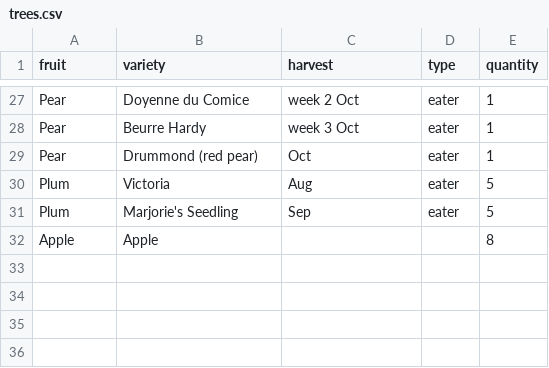
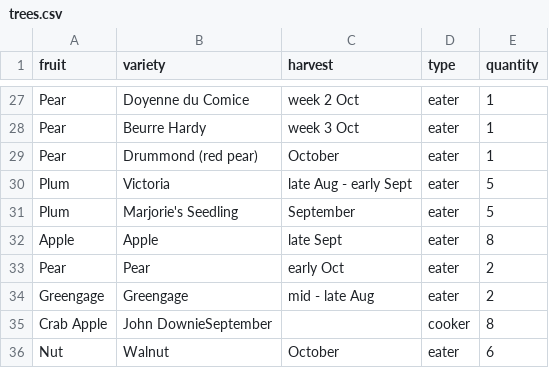
Before and after one commit to rodrigobarnes/tree-labels, a CSV file: trees.csv, drawn as a sheet; only a part is shown, gaps mark what is left out; the diff covers the shown part only.

```diff
--- a/trees.csv
+++ b/trees.csv
@@ -28,5 +28,9 @@ Pear,Doyenne du Comice,week 2 Oct,eater,1
 Pear,Beurre Hardy,week 3 Oct,eater,1
-Pear,Drummond (red pear),Oct,eater,1
-Plum,Victoria,Aug,eater,5
-Plum,Marjorie's Seedling,Sep,eater,5
-Apple,Apple,,,8
+Pear,Drummond (red pear),October,eater,1
+Plum,Victoria,late Aug - early Sept,eater,5
+Plum,Marjorie's Seedling,September,eater,5
+Apple,Apple,late Sept,eater,8
+Pear,Pear,early Oct,eater,2
+Greengage,Greengage,mid - late Aug,eater,2
+Crab Apple,John DownieSeptember,,cooker,8
+Nut,Walnut,October,eater,6
```
Also changed, not shown: 20 edited cells elsewhere in this file, 2 other files.
